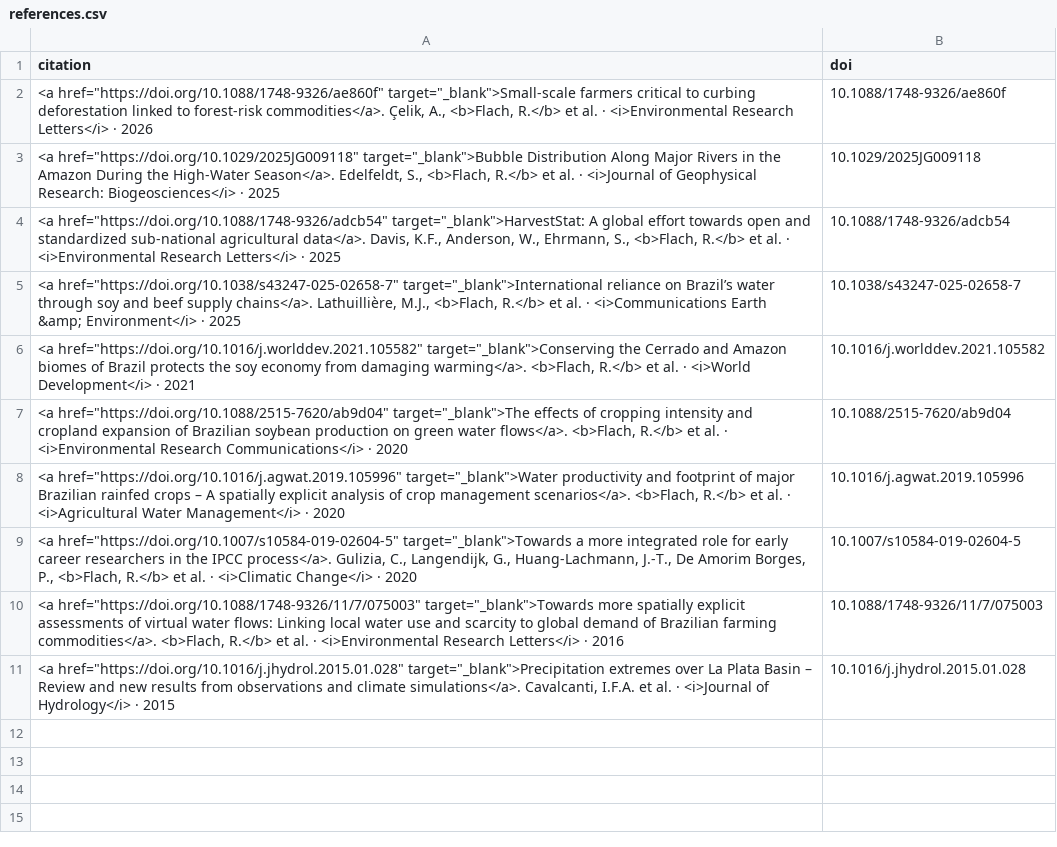
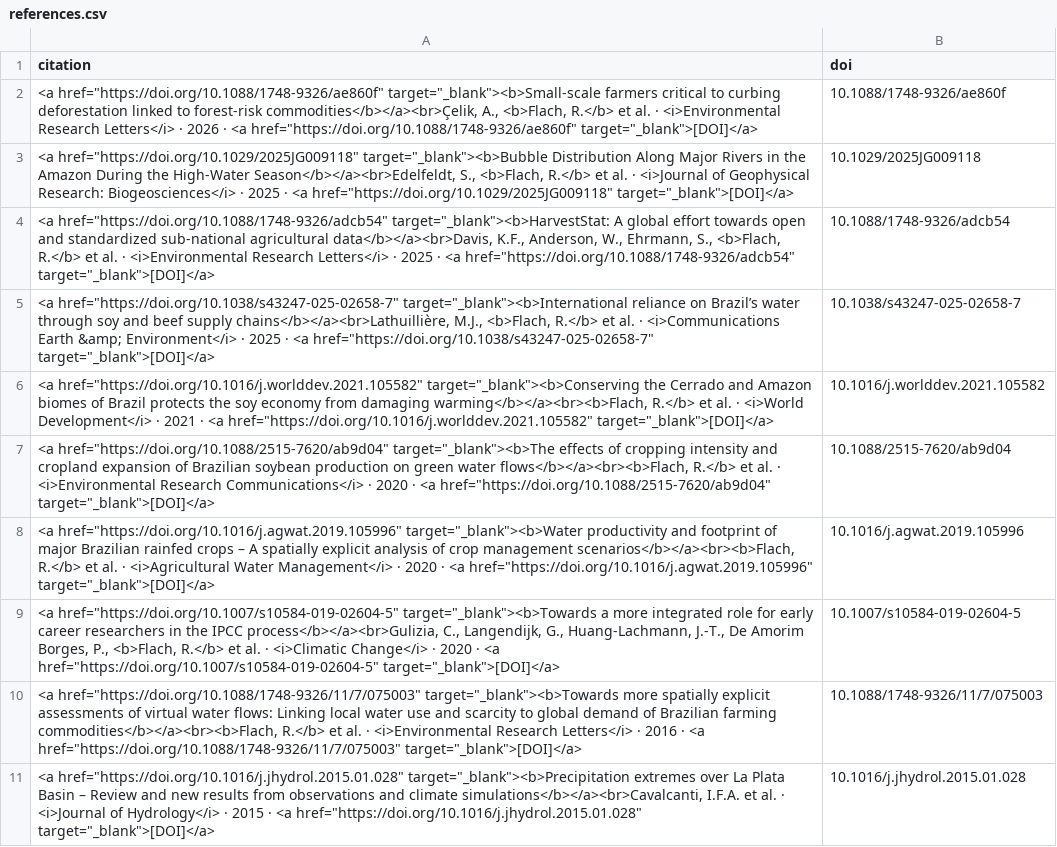
Before and after one commit to rafarafarafa/rafarafarafa.github.io, a CSV file: peer-reviewed/references.csv, drawn as a sheet; the diff names each change by its address in the sheet, - before the commit and + after, or states it on an @@ line.

```diff
--- a/peer-reviewed/references.csv
+++ b/peer-reviewed/references.csv
-A2 (citation): <a href="https://doi.org/10.1088/1748-9326/ae860f" target="_blank">Small-scale farmers critical to curbing deforestation linked to forest-risk commodities</a>. Çelik, A., <b>Flach, R.</b> et al. · <i>Environmental Research Letters</i> · 2026
+A2 (citation): <a href="https://doi.org/10.1088/1748-9326/ae860f" target="_blank"><b>Small-scale farmers critical to curbing deforestation linked to forest-risk commodities</b></a><br>Çelik, A., <b>Flach, R.</b> et al. · <i>Environmental Research Letters</i> · 2026 · <a href="https://doi.org/10.1088/1748-9326/ae860f" target="_blank">[DOI]</a>
-A3 (citation): <a href="https://doi.org/10.1029/2025JG009118" target="_blank">Bubble Distribution Along Major Rivers in the Amazon During the High-Water Season</a>. Edelfeldt, S., <b>Flach, R.</b> et al. · <i>Journal of Geophysical Research: Biogeosciences</i> · 2025
+A3 (citation): <a href="https://doi.org/10.1029/2025JG009118" target="_blank"><b>Bubble Distribution Along Major Rivers in the Amazon During the High-Water Season</b></a><br>Edelfeldt, S., <b>Flach, R.</b> et al. · <i>Journal of Geophysical Research: Biogeosciences</i> · 2025 · <a href="https://doi.org/10.1029/2025JG009118" target="_blank">[DOI]</a>
-A4 (citation): <a href="https://doi.org/10.1088/1748-9326/adcb54" target="_blank">HarvestStat: A global effort towards open and standardized sub-national agricultural data</a>. Davis, K.F., Anderson, W., Ehrmann, S., <b>Flach, R.</b> et al. · <i>Environmental Research Letters</i> · 2025
+A4 (citation): <a href="https://doi.org/10.1088/1748-9326/adcb54" target="_blank"><b>HarvestStat: A global effort towards open and standardized sub-national agricultural data</b></a><br>Davis, K.F., Anderson, W., Ehrmann, S., <b>Flach, R.</b> et al. · <i>Environmental Research Letters</i> · 2025 · <a href="https://doi.org/10.1088/1748-9326/adcb54" target="_blank">[DOI]</a>
-A5 (citation): <a href="https://doi.org/10.1038/s43247-025-02658-7" target="_blank">International reliance on Brazil’s water through soy and beef supply chains</a>. Lathuillière, M.J., <b>Flach, R.</b> et al. · <i>Communications Earth &amp; Environment</i> · 2025
+A5 (citation): <a href="https://doi.org/10.1038/s43247-025-02658-7" target="_blank"><b>International reliance on Brazil’s water through soy and beef supply chains</b></a><br>Lathuillière, M.J., <b>Flach, R.</b> et al. · <i>Communications Earth &amp; Environment</i> · 2025 · <a href="https://doi.org/10.1038/s43247-025-02658-7" target="_blank">[DOI]</a>
-A6 (citation): <a href="https://doi.org/10.1016/j.worlddev.2021.105582" target="_blank">Conserving the Cerrado and Amazon biomes of Brazil protects the soy economy from damaging warming</a>. <b>Flach, R.</b> et al. · <i>World Development</i> · 2021
+A6 (citation): <a href="https://doi.org/10.1016/j.worlddev.2021.105582" target="_blank"><b>Conserving the Cerrado and Amazon biomes of Brazil protects the soy economy from damaging warming</b></a><br><b>Flach, R.</b> et al. · <i>World Development</i> · 2021 · <a href="https://doi.org/10.1016/j.worlddev.2021.105582" target="_blank">[DOI]</a>
-A7 (citation): <a href="https://doi.org/10.1088/2515-7620/ab9d04" target="_blank">The effects of cropping intensity and cropland expansion of Brazilian soybean production on green water flows</a>. <b>Flach, R.</b> et al. · <i>Environmental Research Communications</i> · 2020
+A7 (citation): <a href="https://doi.org/10.1088/2515-7620/ab9d04" target="_blank"><b>The effects of cropping intensity and cropland expansion of Brazilian soybean production on green water flows</b></a><br><b>Flach, R.</b> et al. · <i>Environmental Research Communications</i> · 2020 · <a href="https://doi.org/10.1088/2515-7620/ab9d04" target="_blank">[DOI]</a>
-A8 (citation): <a href="https://doi.org/10.1016/j.agwat.2019.105996" target="_blank">Water productivity and footprint of major Brazilian rainfed crops – A spatially explicit analysis of crop management scenarios</a>. <b>Flach, R.</b> et al. · <i>Agricultural Water Management</i> · 2020
+A8 (citation): <a href="https://doi.org/10.1016/j.agwat.2019.105996" target="_blank"><b>Water productivity and footprint of major Brazilian rainfed crops – A spatially explicit analysis of crop management scenarios</b></a><br><b>Flach, R.</b> et al. · <i>Agricultural Water Management</i> · 2020 · <a href="https://doi.org/10.1016/j.agwat.2019.105996" target="_blank">[DOI]</a>
-A9 (citation): <a href="https://doi.org/10.1007/s10584-019-02604-5" target="_blank">Towards a more integrated role for early career researchers in the IPCC process</a>. Gulizia, C., Langendijk, G., Huang-Lachmann, J.-T., De Amorim Borges, P., <b>Flach, R.</b> et al. · <i>Climatic Change</i> · 2020
+A9 (citation): <a href="https://doi.org/10.1007/s10584-019-02604-5" target="_blank"><b>Towards a more integrated role for early career researchers in the IPCC process</b></a><br>Gulizia, C., Langendijk, G., Huang-Lachmann, J.-T., De Amorim Borges, P., <b>Flach, R.</b> et al. · <i>Climatic Change</i> · 2020 · <a href="https://doi.org/10.1007/s10584-019-02604-5" target="_blank">[DOI]</a>
-A10 (citation): <a href="https://doi.org/10.1088/1748-9326/11/7/075003" target="_blank">Towards more spatially explicit assessments of virtual water flows: Linking local water use and scarcity to global demand of Brazilian farming commodities</a>. <b>Flach, R.</b> et al. · <i>Environmental Research Letters</i> · 2016
+A10 (citation): <a href="https://doi.org/10.1088/1748-9326/11/7/075003" target="_blank"><b>Towards more spatially explicit assessments of virtual water flows: Linking local water use and scarcity to global demand of Brazilian farming commodities</b></a><br><b>Flach, R.</b> et al. · <i>Environmental Research Letters</i> · 2016 · <a href="https://doi.org/10.1088/1748-9326/11/7/075003" target="_blank">[DOI]</a>
-A11 (citation): <a href="https://doi.org/10.1016/j.jhydrol.2015.01.028" target="_blank">Precipitation extremes over La Plata Basin – Review and new results from observations and climate simulations</a>. Cavalcanti, I.F.A. et al. · <i>Journal of Hydrology</i> · 2015
+A11 (citation): <a href="https://doi.org/10.1016/j.jhydrol.2015.01.028" target="_blank"><b>Precipitation extremes over La Plata Basin – Review and new results from observations and climate simulations</b></a><br>Cavalcanti, I.F.A. et al. · <i>Journal of Hydrology</i> · 2015 · <a href="https://doi.org/10.1016/j.jhydrol.2015.01.028" target="_blank">[DOI]</a>
```
Also changed, not shown: data/references.csv, preprint/references.csv, 1 other file.
